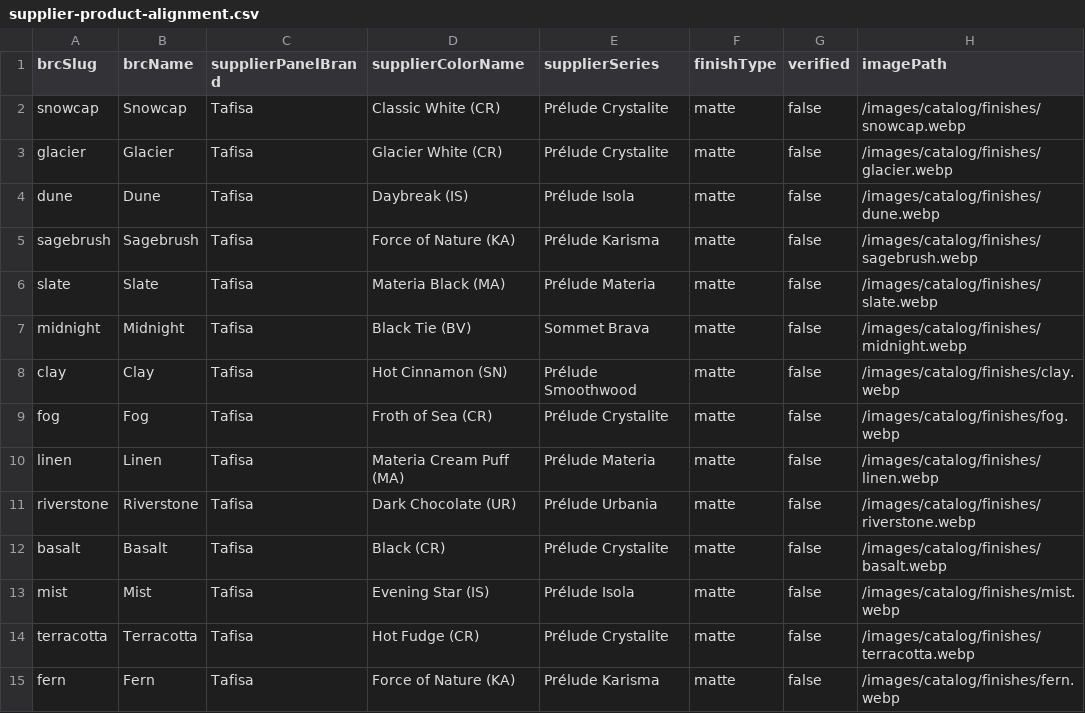
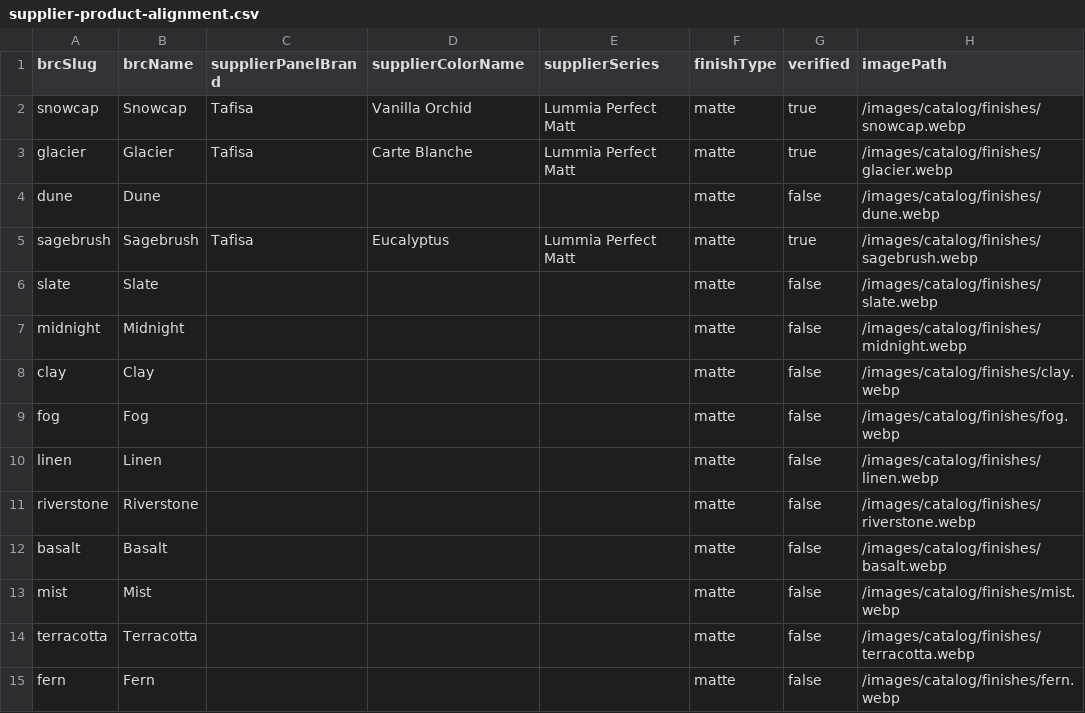
Before and after one commit to webiq1206/Boise-Cabinet-Co, a CSV file: docs/supplier-product-alignment.csv, drawn as a sheet; only a part is shown; the diff covers the shown part only.

Commit message:
Verify cabinet finish colors against One Source Cabinets' real catalog
Task #13: the supplier crosswalk in shared/supplier/productColorMap.ts was
entirely fabricated (invented Tafisa SKU names) with every entry verified:false.
Deep-scanned onesourcecabinets.com to obtain the real published palette and
remapped each Boise Cabinet Co finish to genuine One Source products.

- Rewrote productColorMap.ts: supplier fields now optional; added "Stevenswood"
  to the SupplierPanelBrand union. 18 of 41 finishes set verified:true with real
  One Source color names/brands/series (Tafisa Lummia matte, One Source gloss,
  Salt International / Stevenswood / Tafisa Karisma woodgrain). The other 23 have
  no supplier fields and verified:false (owner rule: nothing fake = verified).
- FinishSwatchGrid.tsx: supplier label (visible + aria) now gated on
  mapping.verified, so unconfirmed matches never surface.
- build-supplier-color-map.mjs: updated inline mirror to real data and fixed the
  CSV writer to emit the actual verified value (was hardcoded "false").
  Regenerated docs CSVs.
- Replaced em-dashes in productColorMap.ts comments to pass the verify:no-em-dash
  prebuild gate (it scans shared/).

Verified: touched files typecheck clean (pre-existing unrelated tsc errors
remain), verify-no-em-dash passes, finishes pages render verified names only and
no fabricated names remain anywhere in source. Recorded the real One Source
palette and verification rule in agent memory.

Replit-Task-Id: e7a426b2-9c1f-4ad2-a45f-95d0935bf6ac

```diff
--- a/docs/supplier-product-alignment.csv
+++ b/docs/supplier-product-alignment.csv
@@ -1,15 +1,15 @@
 brcSlug,brcName,supplierPanelBrand,supplierColorName,supplierSeries,finishType,verified,imagePath
-snowcap,Snowcap,Tafisa,Classic White (CR),Prélude Crystalite,matte,false,/images/catalog/finishes/snowcap.webp
-glacier,Glacier,Tafisa,Glacier White (CR),Prélude Crystalite,matte,false,/images/catalog/finishes/glacier.webp
-dune,Dune,Tafisa,Daybreak (IS),Prélude Isola,matte,false,/images/catalog/finishes/dune.webp
-sagebrush,Sagebrush,Tafisa,Force of Nature (KA),Prélude Karisma,matte,false,/images/catalog/finishes/sagebrush.webp
-slate,Slate,Tafisa,Materia Black (MA),Prélude Materia,matte,false,/images/catalog/finishes/slate.webp
-midnight,Midnight,Tafisa,Black Tie (BV),Sommet Brava,matte,false,/images/catalog/finishes/midnight.webp
-clay,Clay,Tafisa,Hot Cinnamon (SN),Prélude Smoothwood,matte,false,/images/catalog/finishes/clay.webp
-fog,Fog,Tafisa,Froth of Sea (CR),Prélude Crystalite,matte,false,/images/catalog/finishes/fog.webp
-linen,Linen,Tafisa,Materia Cream Puff (MA),Prélude Materia,matte,false,/images/catalog/finishes/linen.webp
-riverstone,Riverstone,Tafisa,Dark Chocolate (UR),Prélude Urbania,matte,false,/images/catalog/finishes/riverstone.webp
-basalt,Basalt,Tafisa,Black (CR),Prélude Crystalite,matte,false,/images/catalog/finishes/basalt.webp
-mist,Mist,Tafisa,Evening Star (IS),Prélude Isola,matte,false,/images/catalog/finishes/mist.webp
-terracotta,Terracotta,Tafisa,Hot Fudge (CR),Prélude Crystalite,matte,false,/images/catalog/finishes/terracotta.webp
-fern,Fern,Tafisa,Force of Nature (KA),Prélude Karisma,matte,false,/images/catalog/finishes/fern.webp
+snowcap,Snowcap,Tafisa,Vanilla Orchid,Lummia Perfect Matt,matte,true,/images/catalog/finishes/snowcap.webp
+glacier,Glacier,Tafisa,Carte Blanche,Lummia Perfect Matt,matte,true,/images/catalog/finishes/glacier.webp
+dune,Dune,,,,matte,false,/images/catalog/finishes/dune.webp
+sagebrush,Sagebrush,Tafisa,Eucalyptus,Lummia Perfect Matt,matte,true,/images/catalog/finishes/sagebrush.webp
+slate,Slate,,,,matte,false,/images/catalog/finishes/slate.webp
+midnight,Midnight,,,,matte,false,/images/catalog/finishes/midnight.webp
+clay,Clay,,,,matte,false,/images/catalog/finishes/clay.webp
+fog,Fog,,,,matte,false,/images/catalog/finishes/fog.webp
+linen,Linen,,,,matte,false,/images/catalog/finishes/linen.webp
+riverstone,Riverstone,,,,matte,false,/images/catalog/finishes/riverstone.webp
+basalt,Basalt,,,,matte,false,/images/catalog/finishes/basalt.webp
+mist,Mist,,,,matte,false,/images/catalog/finishes/mist.webp
+terracotta,Terracotta,,,,matte,false,/images/catalog/finishes/terracotta.webp
+fern,Fern,,,,matte,false,/images/catalog/finishes/fern.webp
```
Also changed, not shown: 97 edited cells elsewhere in this file, docs/supplier-collections.csv, 5 other files.
